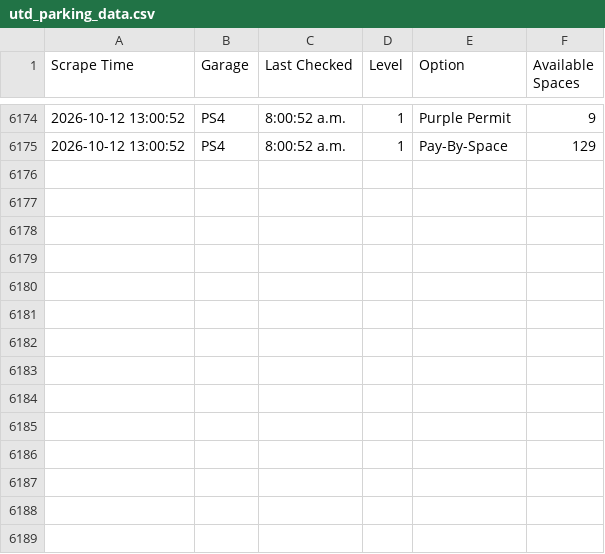
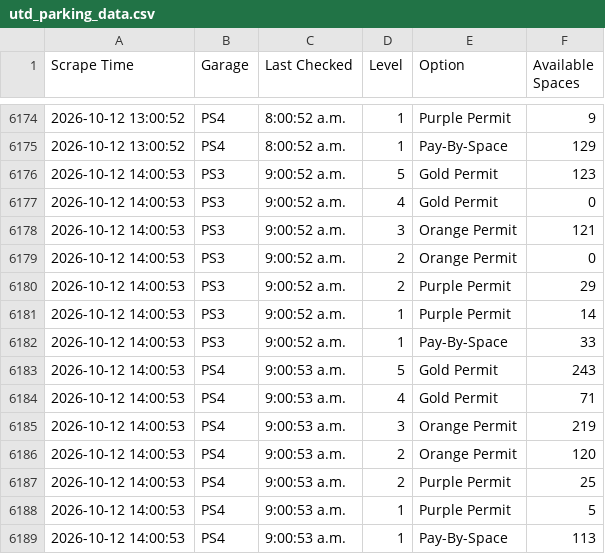
Before and after one commit to TheFriendlyStudent/parking-data, a CSV file: utd_parking_data.csv, drawn as a sheet; only a part is shown, gaps mark what is left out.

```diff
--- a/utd_parking_data.csv
+++ b/utd_parking_data.csv
@@ -6175 +6175,15 @@ Scrape Time,Garage,Last Checked,Level,Option,Available Spaces
 2026-10-12 13:00:52,PS4,8:00:52 a.m.,1,Pay-By-Space,129
+2026-10-12 14:00:53,PS3,9:00:52 a.m.,5,Gold Permit,123
+2026-10-12 14:00:53,PS3,9:00:52 a.m.,4,Gold Permit,0
+2026-10-12 14:00:53,PS3,9:00:52 a.m.,3,Orange Permit,121
+2026-10-12 14:00:53,PS3,9:00:52 a.m.,2,Orange Permit,0
+2026-10-12 14:00:53,PS3,9:00:52 a.m.,2,Purple Permit,29
+2026-10-12 14:00:53,PS3,9:00:52 a.m.,1,Purple Permit,14
+2026-10-12 14:00:53,PS3,9:00:52 a.m.,1,Pay-By-Space,33
+2026-10-12 14:00:53,PS4,9:00:53 a.m.,5,Gold Permit,243
+2026-10-12 14:00:53,PS4,9:00:53 a.m.,4,Gold Permit,71
+2026-10-12 14:00:53,PS4,9:00:53 a.m.,3,Orange Permit,219
+2026-10-12 14:00:53,PS4,9:00:53 a.m.,2,Orange Permit,120
+2026-10-12 14:00:53,PS4,9:00:53 a.m.,2,Purple Permit,25
+2026-10-12 14:00:53,PS4,9:00:53 a.m.,1,Purple Permit,5
+2026-10-12 14:00:53,PS4,9:00:53 a.m.,1,Pay-By-Space,113
```
